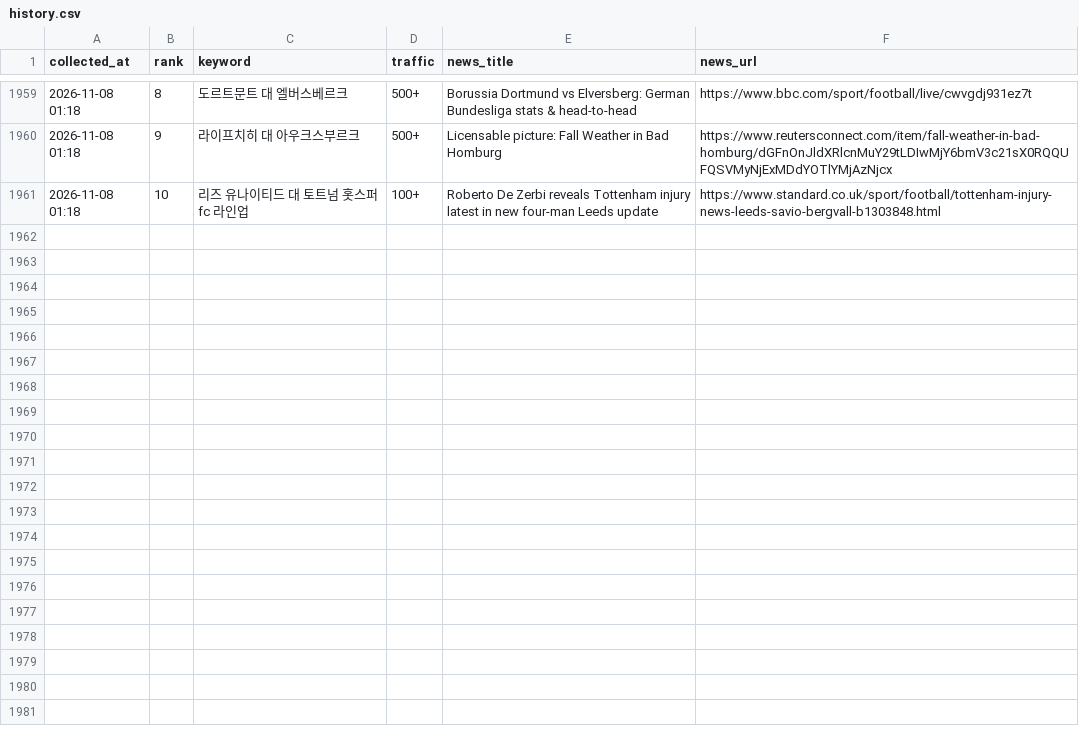
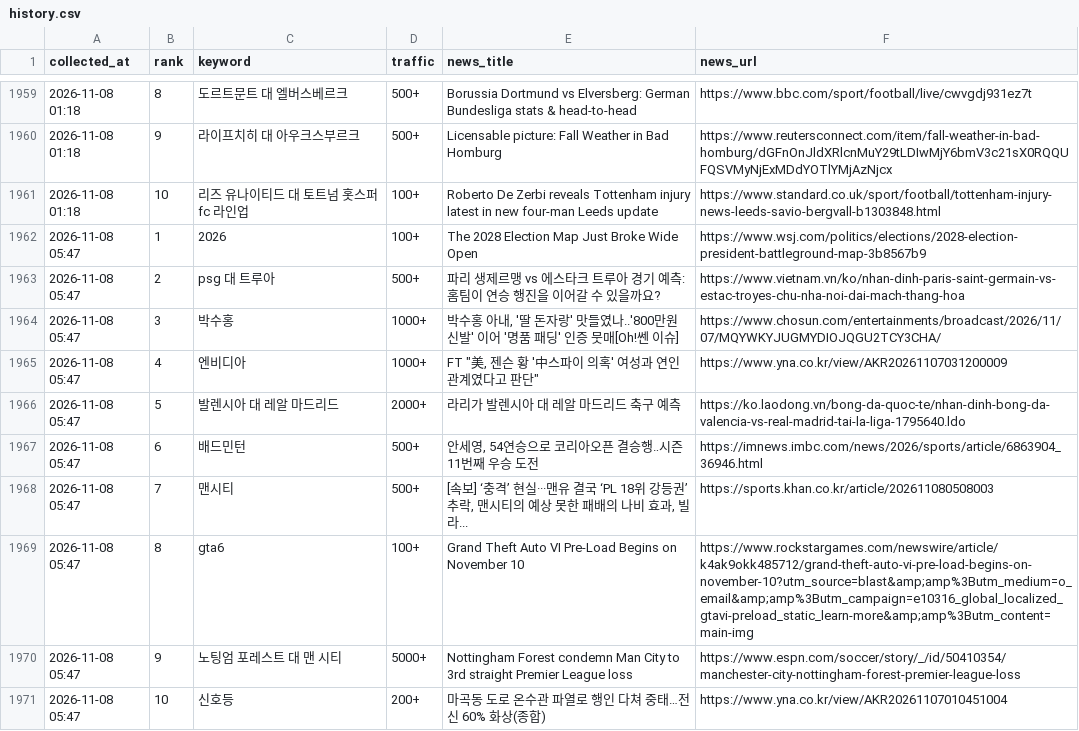
Before and after one commit to sulllll/claude_cloud, a CSV file: site/data/history.csv, drawn as a sheet; only a part is shown, gaps mark what is left out.

```diff
--- a/site/data/history.csv
+++ b/site/data/history.csv
@@ -1961 +1961,11 @@ collected_at,rank,keyword,traffic,news_title,news_url
 2026-11-08 01:18,10,리즈 유나이티드 대 토트넘 홋스퍼 fc 라인업,100+,Roberto De Zerbi reveals Tottenham injury latest in new four-man Leeds update,https://www.standard.co.uk/sport/football/tottenham-injury-news-leeds-savio-bergvall-b1303848.html
+2026-11-08 05:47,1,2026,100+,The 2028 Election Map Just Broke Wide Open,https://www.wsj.com/politics/elections/2028-election-president-battleground-map-3b8567b9
+2026-11-08 05:47,2,psg 대 트루아,500+,파리 생제르맹 vs 에스타크 트루아 경기 예측: 홈팀이 연승 행진을 이어갈 수 있을까요?,https://www.vietnam.vn/ko/nhan-dinh-paris-saint-germain-vs-estac-troyes-chu-nha-noi-dai-mach-thang-hoa
+2026-11-08 05:47,3,박수홍,1000+,"박수홍 아내, '딸 돈자랑' 맛들였나..'800만원 신발' 이어 '명품 패딩' 인증 뭇매[Oh!쎈 이슈]",https://www.chosun.com/entertainments/broadcast/2026/11/07/MQYWKYJUGMYDIOJQGU2TCY3CHA/
+2026-11-08 05:47,4,엔비디아,1000+,"FT ""美, 젠슨 황 '中스파이 의혹' 여성과 연인 관계였다고 판단""",https://www.yna.co.kr/view/AKR20261107031200009
+2026-11-08 05:47,5,발렌시아 대 레알 마드리드,2000+,라리가 발렌시아 대 레알 마드리드 축구 예측,https://ko.laodong.vn/bong-da-quoc-te/nhan-dinh-bong-da-valencia-vs-real-madrid-tai-la-liga-1795640.ldo
+2026-11-08 05:47,6,배드민턴,500+,"안세영, 54연승으로 코리아오픈 결승행‥시즌 11번째 우승 도전",https://imnews.imbc.com/news/2026/sports/article/6863904_36946.html
+2026-11-08 05:47,7,맨시티,500+,"[속보] ‘충격’ 현실···맨유 결국 ‘PL 18위 강등권’ 추락, 맨시티의 예상 못한 패배의 나비 효과, 빌라...",https://sports.khan.co.kr/article/202611080508003
+2026-11-08 05:47,8,gta6,100+,Grand Theft Auto VI Pre-Load Begins on November 10,https://www.rockstargames.com/newswire/article/k4ak9okk485712/grand-theft-auto-vi-pre-load-begins-on-november-10?utm_source=blast&amp;amp%3Butm_medium=o_email&amp;amp%3Butm_campaign=e10316_global_localized_gtavi-preload_static_learn-more&amp;amp%3Butm_content=main-img
+2026-11-08 05:47,9,노팅엄 포레스트 대 맨 시티,5000+,Nottingham Forest condemn Man City to 3rd straight Premier League loss,https://www.espn.com/soccer/story/_/id/50410354/manchester-city-nottingham-forest-premier-league-loss
+2026-11-08 05:47,10,신호등,200+,마곡동 도로 온수관 파열로 행인 다쳐 중태…전신 60% 화상(종합),https://www.yna.co.kr/view/AKR20261107010451004
```
Also changed, not shown: 2 other files.
